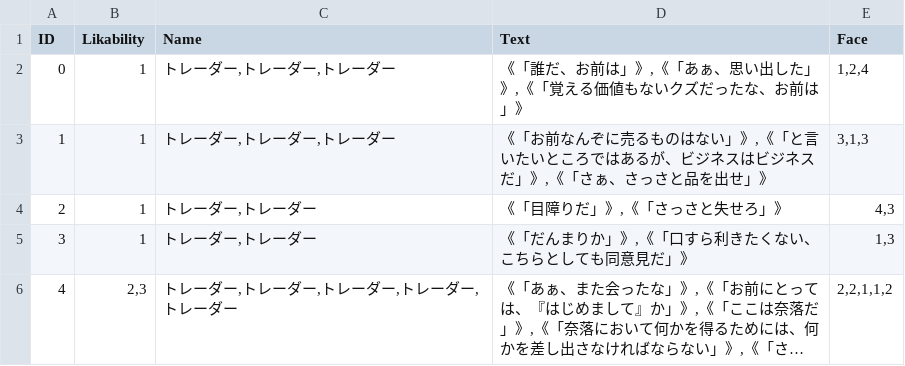
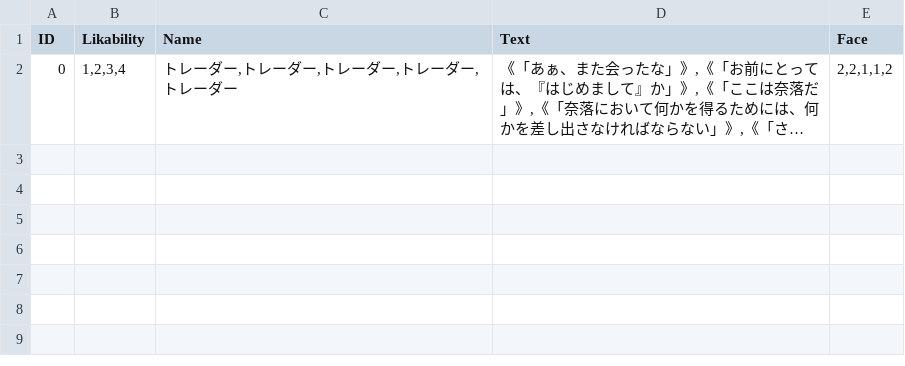
Before and after one commit to 2127002/SELLCT, a CSV file: SELLCT/Assets/Resources/TextData/TR1/Stage1-4/Start/TR1_LOC1-4_START_Tutorial.csv, drawn as a sheet; long unchanged cells end in …; removed rows and columns are numbered as before the commit, all else as after; the diff names each change by its address in the sheet, - before the commit and + after, or states it on an @@ line.

```diff
--- a/SELLCT/Assets/Resources/TextData/TR1/Stage1-4/Start/TR1_LOC1-4_START_Tutorial.csv
+++ b/SELLCT/Assets/Resources/TextData/TR1/Stage1-4/Start/TR1_LOC1-4_START_Tutorial.csv
-row 2: 0 | 1 | トレーダー,トレーダー,トレーダー | 《「誰だ、お前は」》,《「あぁ、思い出した」》,《「覚える価値もないクズだったな、お前は」》 | 1,2,4
-row 3: 1 | 1 | トレーダー,トレーダー,トレーダー | 《「お前なんぞに売るものはない」》,《「と言いたいところではあるが、ビジネスはビジネスだ」》,《「さぁ、さっさと品を出せ」》 | 3,1,3
-row 4: 2 | 1 | トレーダー,トレーダー | 《「目障りだ」》,《「さっさと失せろ」》 | 4,3
-row 5: 3 | 1 | トレーダー,トレーダー | 《「だんまりか」》,《「口すら利きたくない、こちらとしても同意見だ」》 | 1,3
-A2 (ID): 4
+A2 (ID): 0
-B2 (Likability): 2,3
+B2 (Likability): 1,2,3,4
```
Also changed, not shown: SELLCT/Assets/Resources/TextData/TR1/Stage1-4/Select/TR1_LOC1-4_SELECT_TUTORIAL.csv, 26 other files.
